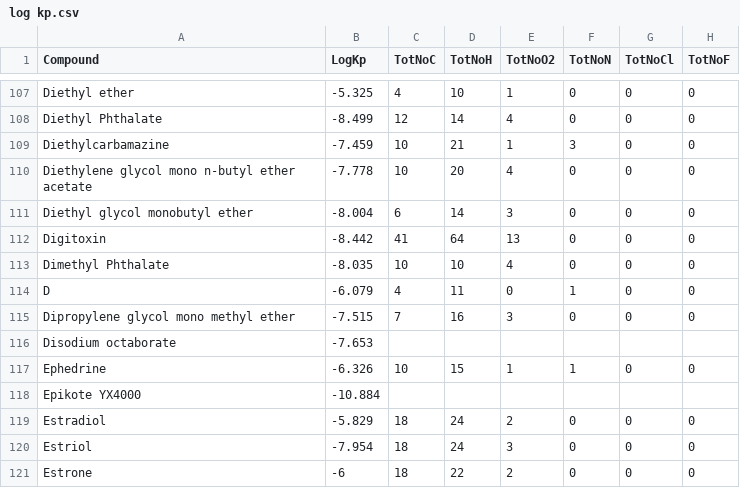
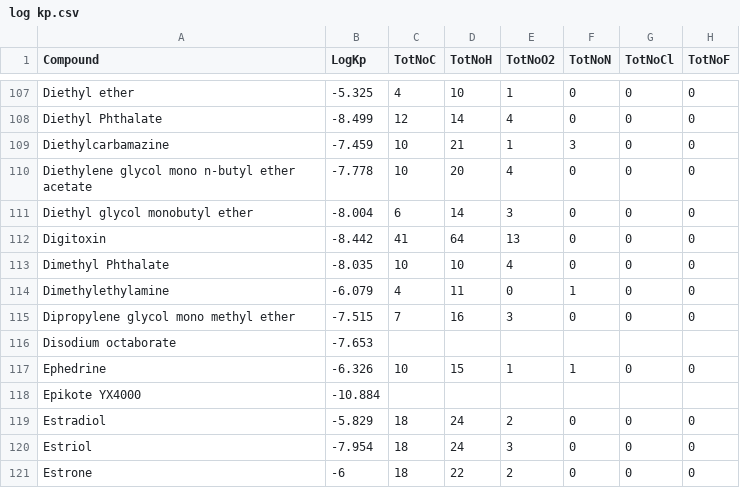
Before and after one commit to xinling23/Log-kp-value, a CSV file: log kp.csv, drawn as a sheet; only a part is shown, gaps mark what is left out; the diff names each change by its address in the sheet, - before the commit and + after, or states it on an @@ line.

Commit message:
Update log kp.csv

```diff
--- a/log kp.csv
+++ b/log kp.csv
-A114 (Compound): D
+A114 (Compound): Dimethylethylamine
```
